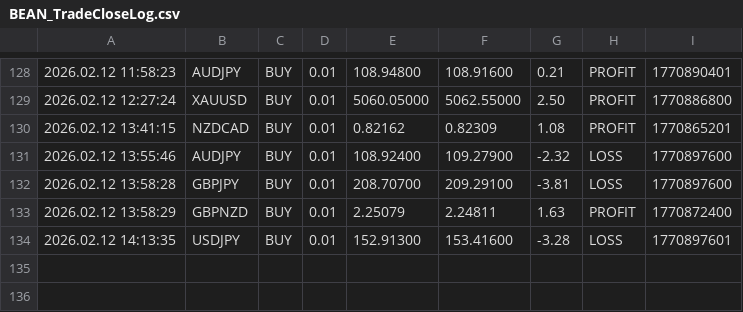
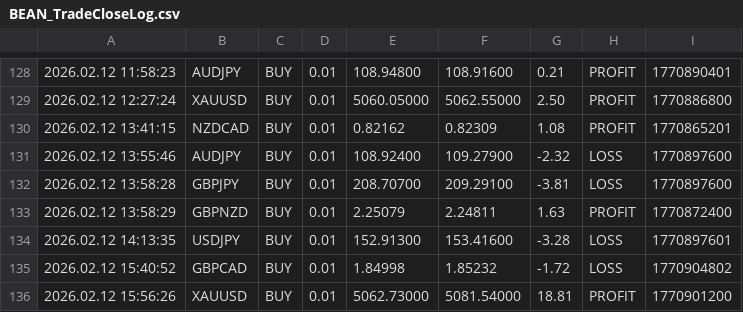
Before and after one commit to Monte-Ntuli/Sentinal-Dashboard, a CSV file: BEAN_TradeCloseLog.csv, drawn as a sheet; only a part is shown, gaps mark what is left out.

Commit message:
Hourly Update: 2026/02/12 16:00:06,29

```diff
--- a/BEAN_TradeCloseLog.csv
+++ b/BEAN_TradeCloseLog.csv
@@ -134 +134,3 @@
 2026.02.12 14:13:35,USDJPY,BUY,0.01,152.91300,153.41600,-3.28,LOSS,1770897601
+2026.02.12 15:40:52,GBPCAD,BUY,0.01,1.84998,1.85232,-1.72,LOSS,1770904802
+2026.02.12 15:56:26,XAUUSD,BUY,0.01,5062.73000,5081.54000,18.81,PROFIT,1770901200
```
